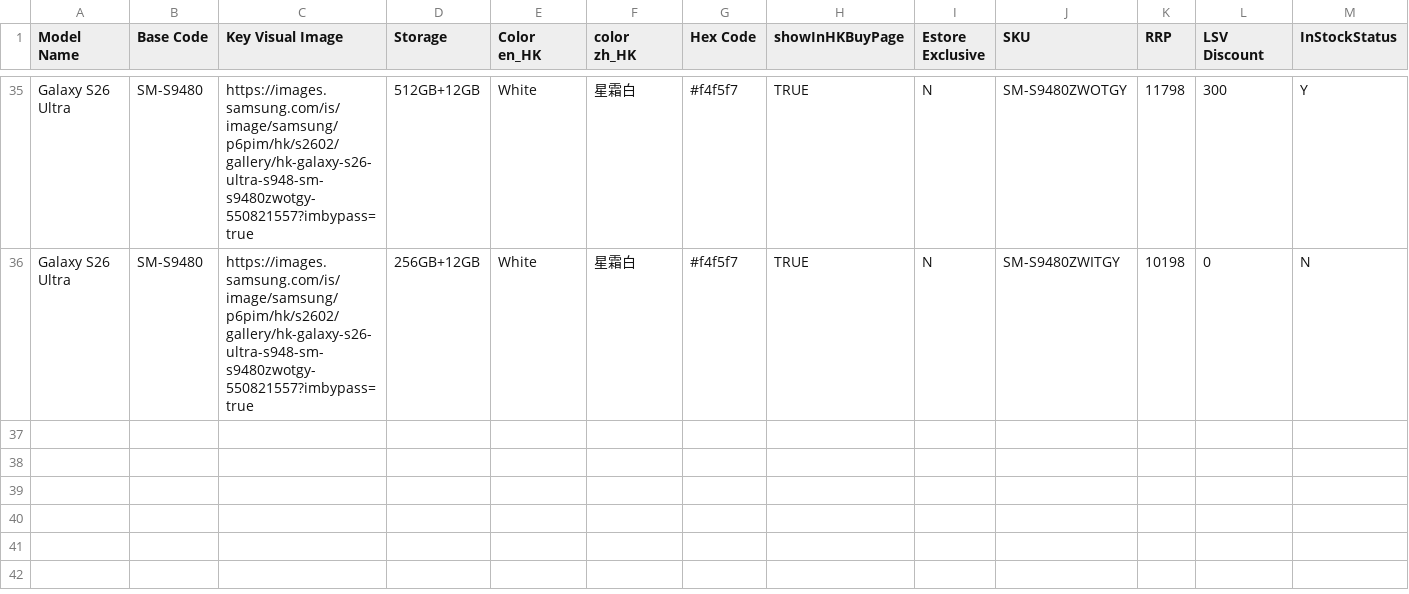
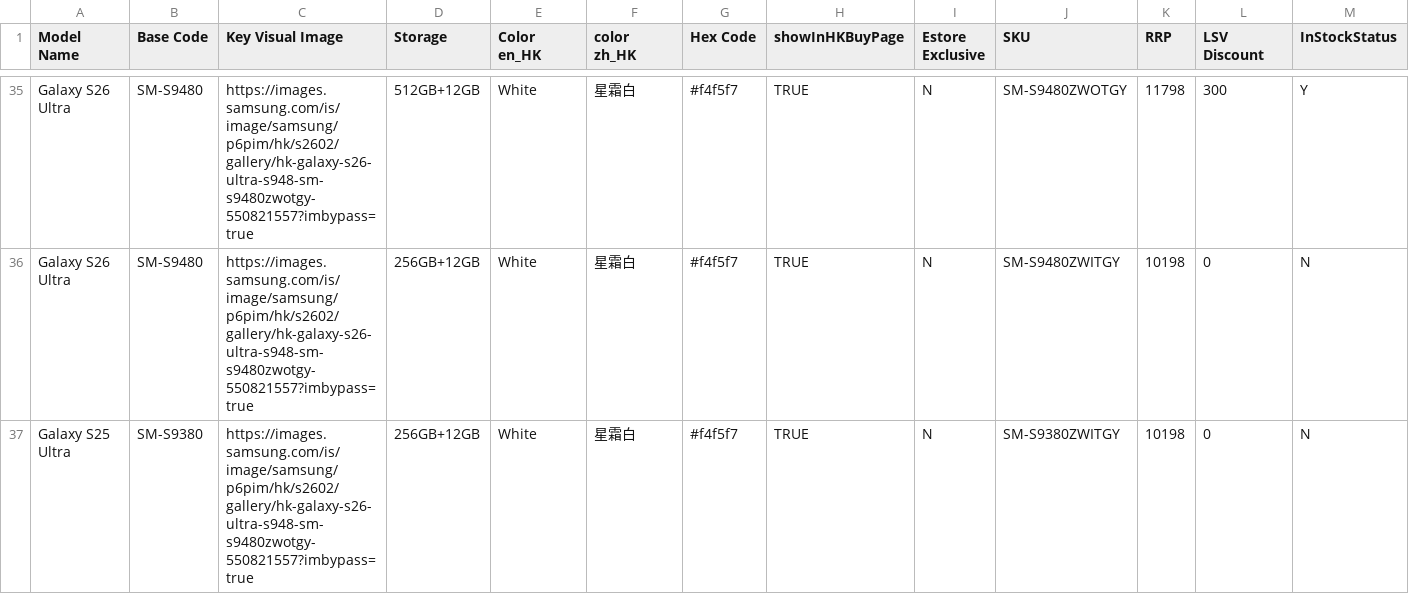
Before and after one commit to alexyapsl/HKBuyPage, a CSV file: recommendations_latest.csv, drawn as a sheet; only a part is shown, gaps mark what is left out; rows hold the shown columns only; the diff names each change by its address in the sheet, - before the commit and + after, or states it on an @@ line.

Commit message:
chore: re-ingest sheet (now includes row 37 - Galaxy S25 Ultra)
- recommendations.json: 36 products
- step1models.json: 4 models (added Galaxy S25 Ultra)

```diff
--- a/recommendations_latest.csv
+++ b/recommendations_latest.csv
+row 37: Galaxy S25 Ultra | SM-S9380 | https://images.samsung.com/is/image/samsung/p6pim/hk/s2602/gallery/hk-galaxy-s26-ultra-s948-sm-s9480zwotgy-550821557?imbypass=true | 256GB+12GB | White | 星霜白 | #f4f5f7 | TRUE | N | SM-S9380ZWITGY | 10198 | 0 | N
```
Also changed, not shown: 2 other files.
